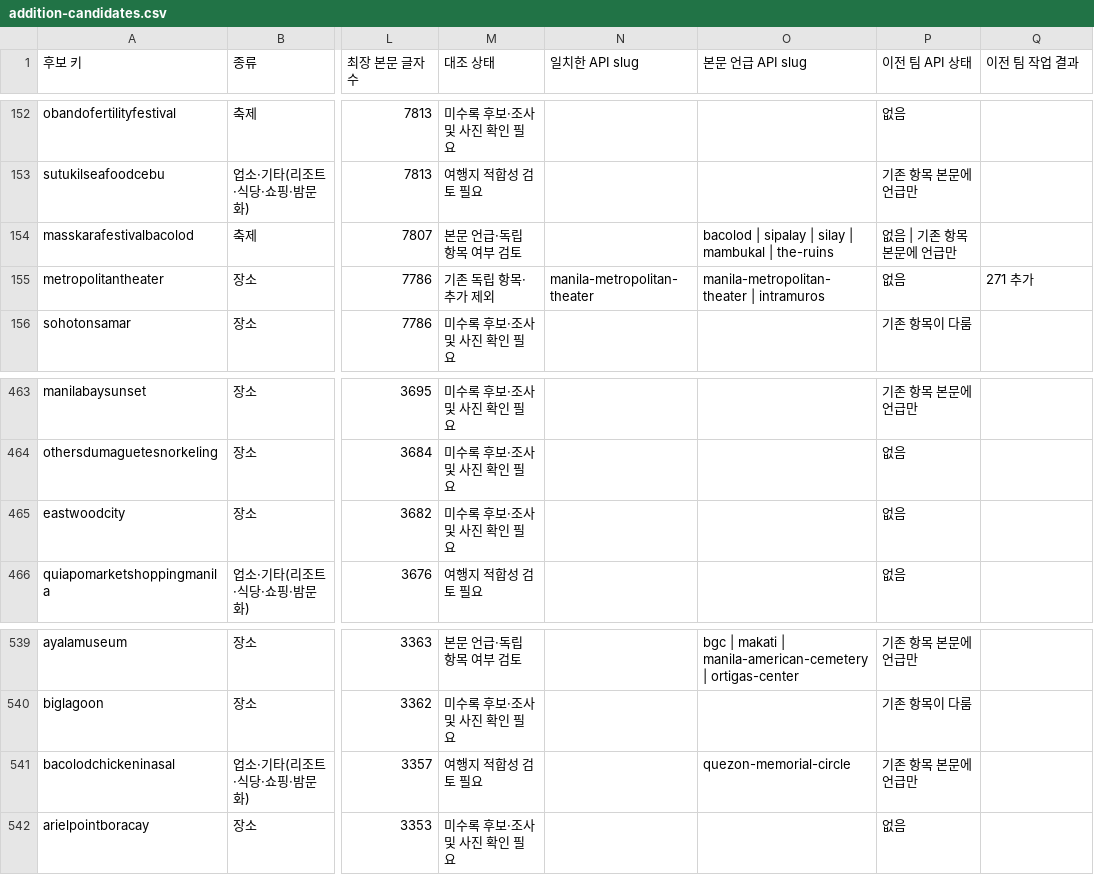
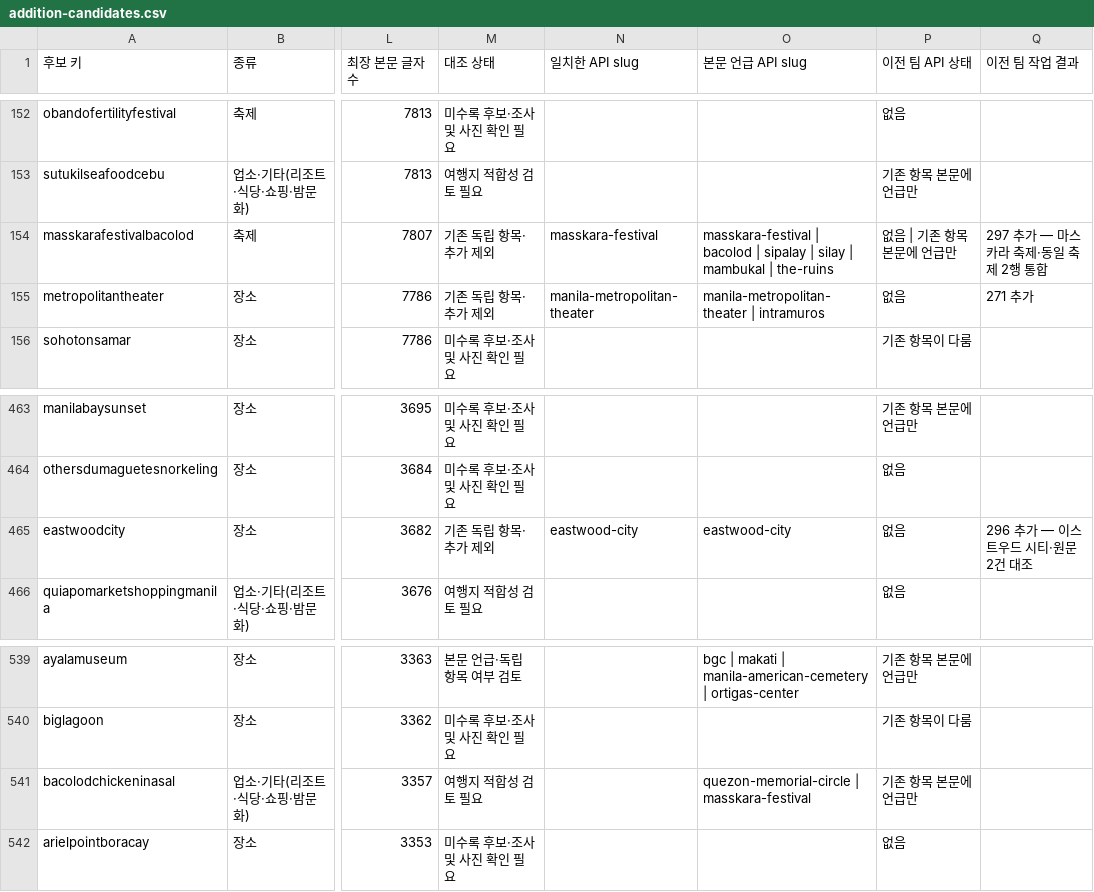
Before and after one commit to thruthesky/ph-travel-api, a CSV file: work/addition-candidates.csv, drawn as a sheet; only a part is shown, gaps mark what is left out; the diff names each change by its address in the sheet, - before the commit and + after, or states it on an @@ line.

Commit message:
필고 원문 4건을 대조해 이스트우드·마스카라 2곳과 사진 20장 추가
공식·언론·지도 근거 29개 URL을 기록하고 8개 언어와 여행지 대장을 268곳으로 갱신. data_version 2026-11-13T07:41:27Z. 기존 사진 부족 120곳 외 전체 검사 통과.

```diff
--- a/work/addition-candidates.csv
+++ b/work/addition-candidates.csv
-M154 (대조 상태): 본문 언급·독립 항목 여부 검토
+M154 (대조 상태): 기존 독립 항목·추가 제외
-N154 (일치한 API slug): (empty)
+N154 (일치한 API slug): masskara-festival
-O154 (본문 언급 API slug): bacolod |…
+O154 (본문 언급 API slug): masskara-festival | bacolod |…
-Q154 (이전 팀 작업 결과): (empty)
+Q154 (이전 팀 작업 결과): 297 추가 — 마스카라 축제·동일 축제 2행 통합
-M465 (대조 상태): 미수록 후보·조사 및 사진 확인 필요
+M465 (대조 상태): 기존 독립 항목·추가 제외
-N465 (일치한 API slug): (empty)
+N465 (일치한 API slug): eastwood-city
-O465 (본문 언급 API slug): (empty)
+O465 (본문 언급 API slug): eastwood-city
-Q465 (이전 팀 작업 결과): (empty)
+Q465 (이전 팀 작업 결과): 296 추가 — 이스트우드 시티·원문 2건 대조
-O541 (본문 언급 API slug): quezon-memorial-circle
+O541 (본문 언급 API slug): quezon-memorial-circle | masskara-festival
```
Also changed, not shown: work/philgo-travel-posts-not-in-api-since-2025-08-10.tsv, 46 other files.
